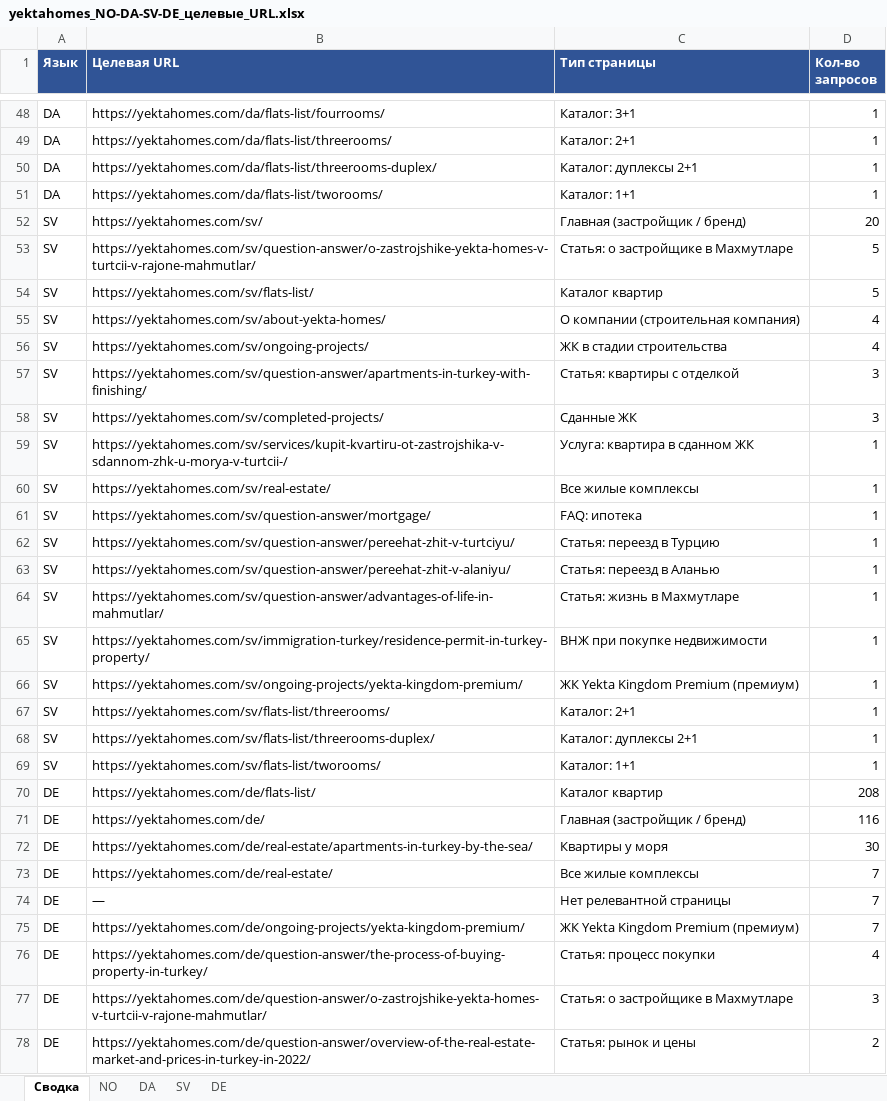
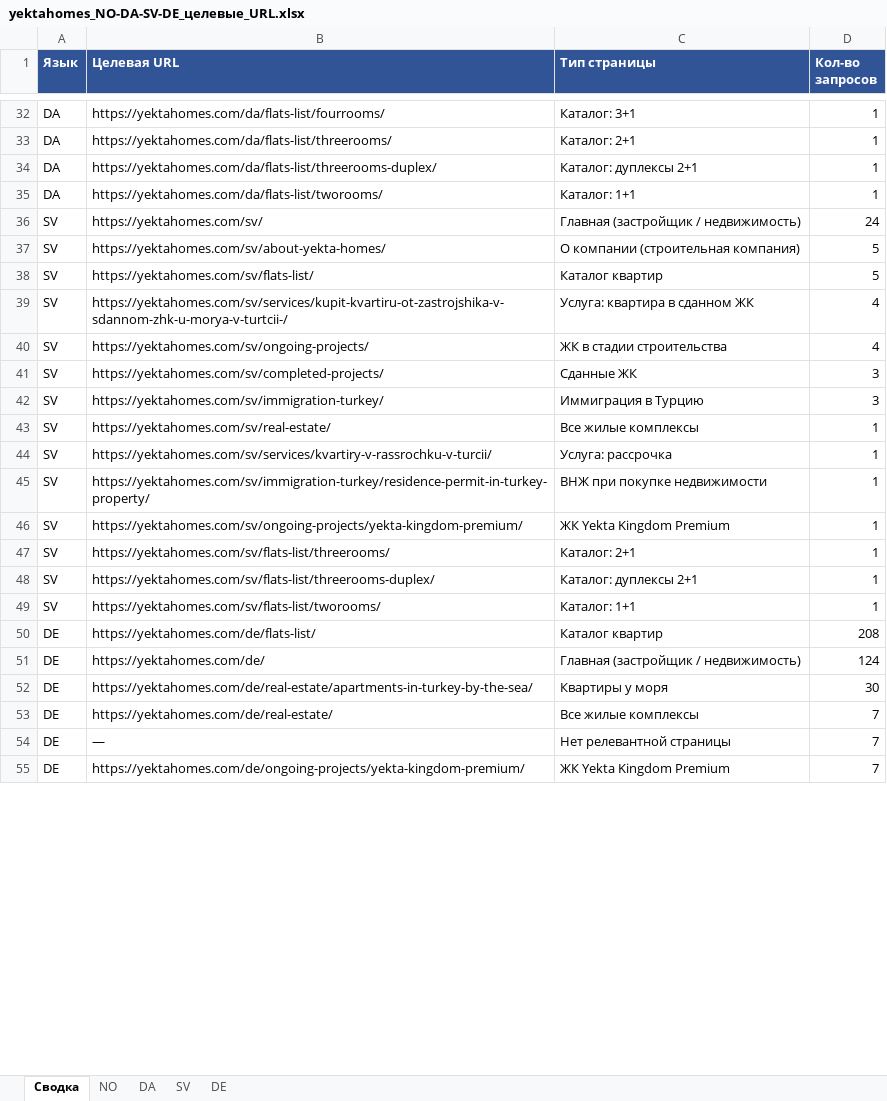
Before and after one commit to neo876123/job, an Excel workbook: yektahomes-target-urls/yektahomes_NO-DA-SV-DE_целевые_URL.xlsx, sheet Сводка, drawn as a sheet; only a part is shown, gaps mark what is left out; values as stored, in another font and other column widths than the file's, no borders; removed rows and columns are numbered as before the commit, all else as after; the diff covers the shown part only; the diff names each change by its address in the sheet, - before the commit and + after, or states it on an @@ line.

```diff
--- a/yektahomes-target-urls/yektahomes_NO-DA-SV-DE_целевые_URL.xlsx (sheet Сводка)
+++ b/yektahomes-target-urls/yektahomes_NO-DA-SV-DE_целевые_URL.xlsx (sheet Сводка)
-C36 (Тип страницы): Главная (застройщик / бренд)
+C36 (Тип страницы): Главная (застройщик / недвижимость)
-D36 (Кол-во запросов): 20
+D36 (Кол-во запросов): 24
-B37 (Целевая URL): https://yektahomes.com/sv/question-answer/o-zastrojshike-yekta-homes-v-turtcii-v-rajone-mahmutlar/
+B37 (Целевая URL): https://yektahomes.com/sv/about-yekta-homes/
-C37 (Тип страницы): Статья: о застройщике в Махмутларе
+C37 (Тип страницы): О компании (строительная компания)
-B39 (Целевая URL): https://yektahomes.com/sv/about-yekta-homes/
+B39 (Целевая URL): https://yektahomes.com/sv/services/kupit-kvartiru-ot-zastrojshika-v-sdannom-zhk-u-morya-v-turtcii-/
-C39 (Тип страницы): О компании (строительная компания)
+C39 (Тип страницы): Услуга: квартира в сданном ЖК
-row 57: SV | https://yektahomes.com/sv/question-answer/apartments-in-turkey-with-finishing/ | Статья: квартиры с отделкой | 3
-row 59: SV | https://yektahomes.com/sv/services/kupit-kvartiru-ot-zastrojshika-v-sdannom-zhk-u-morya-v-turtcii-/ | Услуга: квартира в сданном ЖК | 1
+row 42: SV | https://yektahomes.com/sv/immigration-turkey/ | Иммиграция в Турцию | 3
-row 61: SV | https://yektahomes.com/sv/question-answer/mortgage/ | FAQ: ипотека | 1
-B44 (Целевая URL): https://yektahomes.com/sv/question-answer/pereehat-zhit-v-turtciyu/
+B44 (Целевая URL): https://yektahomes.com/sv/services/kvartiry-v-rassrochku-v-turcii/
-C44 (Тип страницы): Статья: переезд в Турцию
+C44 (Тип страницы): Услуга: рассрочка
-row 63: SV | https://yektahomes.com/sv/question-answer/pereehat-zhit-v-alaniyu/ | Статья: переезд в Аланью | 1
-row 64: SV | https://yektahomes.com/sv/question-answer/advantages-of-life-in-mahmutlar/ | Статья: жизнь в Махмутларе | 1
-C46 (Тип страницы): ЖК Yekta Kingdom Premium (премиум)
+C46 (Тип страницы): ЖК Yekta Kingdom Premium
-C51 (Тип страницы): Главная (застройщик / бренд)
+C51 (Тип страницы): Главная (застройщик / недвижимость)
-D51 (Кол-во запросов): 116
+D51 (Кол-во запросов): 124
-C55 (Тип страницы): ЖК Yekta Kingdom Premium (премиум)
+C55 (Тип страницы): ЖК Yekta Kingdom Premium
-row 76: DE | https://yektahomes.com/de/question-answer/the-process-of-buying-property-in-turkey/ | Статья: процесс покупки | 4
-row 77: DE | https://yektahomes.com/de/question-answer/o-zastrojshike-yekta-homes-v-turtcii-v-rajone-mahmutlar/ | Статья: о застройщике в Махмутларе | 3
-row 78: DE | https://yektahomes.com/de/question-answer/overview-of-the-real-estate-market-and-prices-in-turkey-in-2022/ | Статья: рынок и цены | 2
```
Also changed, not shown: 6 added rows, 22 removed rows and 22 edited cells elsewhere in this sheet, sheet DE, sheet NO, sheet DA, sheet SV, 5 other files.
